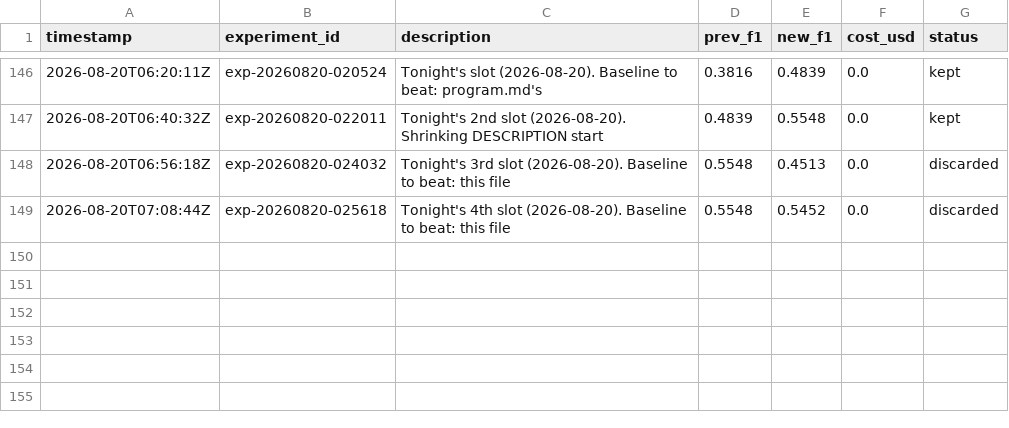
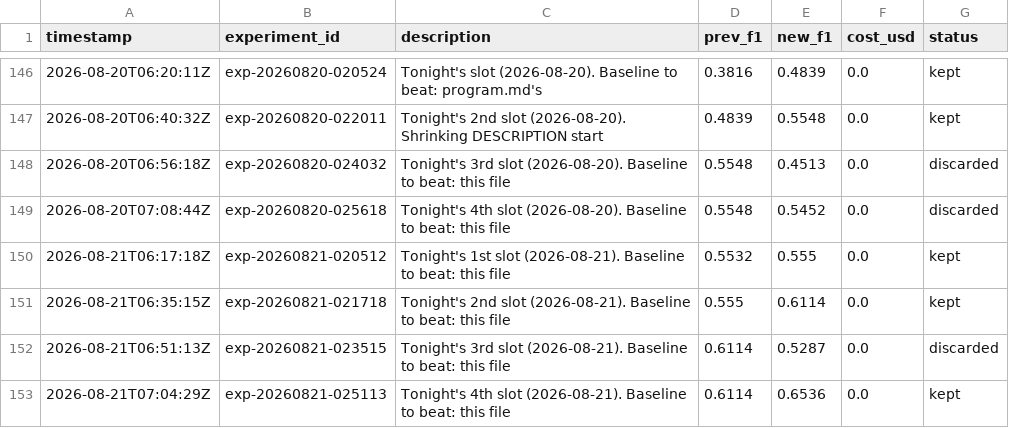
Before and after one commit to amruth9459/nanoclaw, a TSV file: groups/main/lexios-autoresearch/results.tsv, drawn as a sheet; only a part is shown, gaps mark what is left out; the diff names each change by its address in the sheet, - before the commit and + after, or states it on an @@ line.

```diff
--- a/groups/main/lexios-autoresearch/results.tsv
+++ b/groups/main/lexios-autoresearch/results.tsv
+row 150: 2026-08-21T06:17:18Z | exp-20260821-020512 | Tonight's 1st slot (2026-08-21). Baseline to beat: this file | 0.5532 | 0.555 | 0.0 | kept
+row 151: 2026-08-21T06:35:15Z | exp-20260821-021718 | Tonight's 2nd slot (2026-08-21). Baseline to beat: this file | 0.555 | 0.6114 | 0.0 | kept
+row 152: 2026-08-21T06:51:13Z | exp-20260821-023515 | Tonight's 3rd slot (2026-08-21). Baseline to beat: this file | 0.6114 | 0.5287 | 0.0 | discarded
+row 153: 2026-08-21T07:04:29Z | exp-20260821-025113 | Tonight's 4th slot (2026-08-21). Baseline to beat: this file | 0.6114 | 0.6536 | 0.0 | kept
```
Also changed, not shown: 1 other file.
